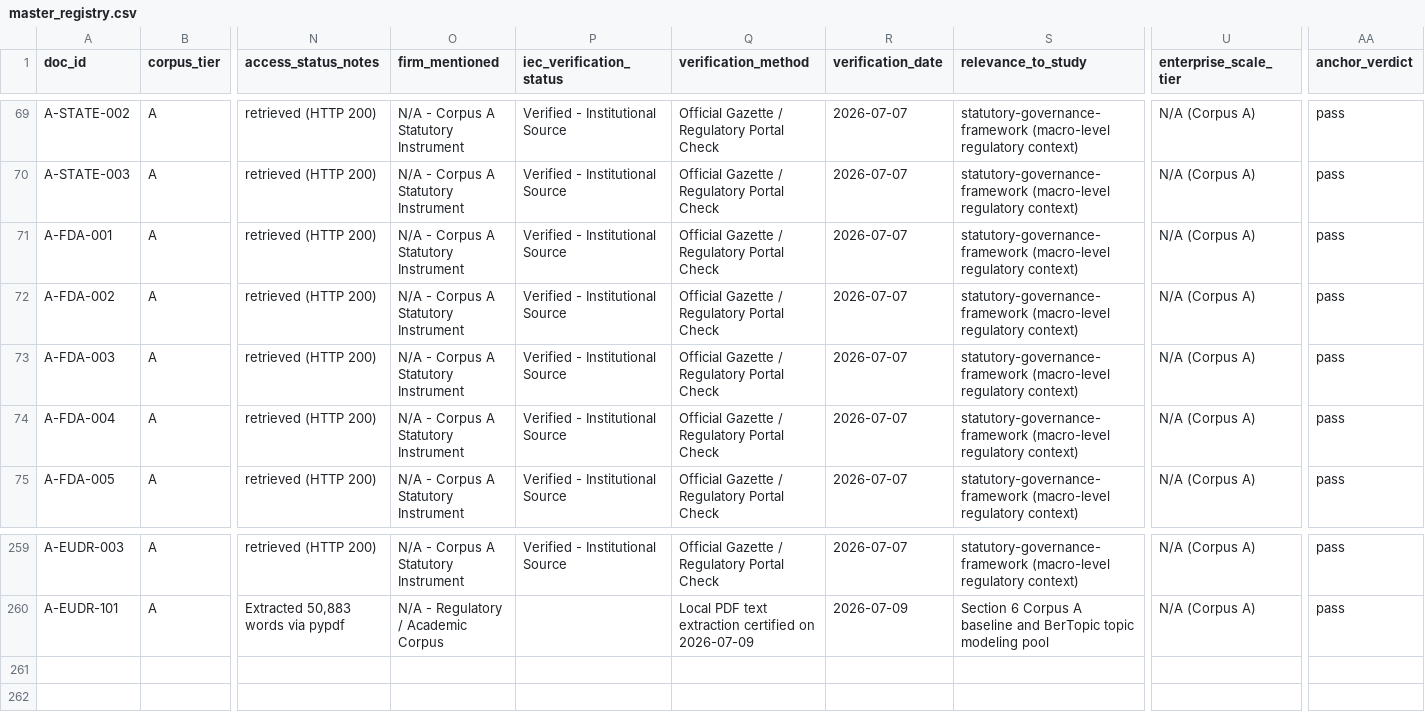
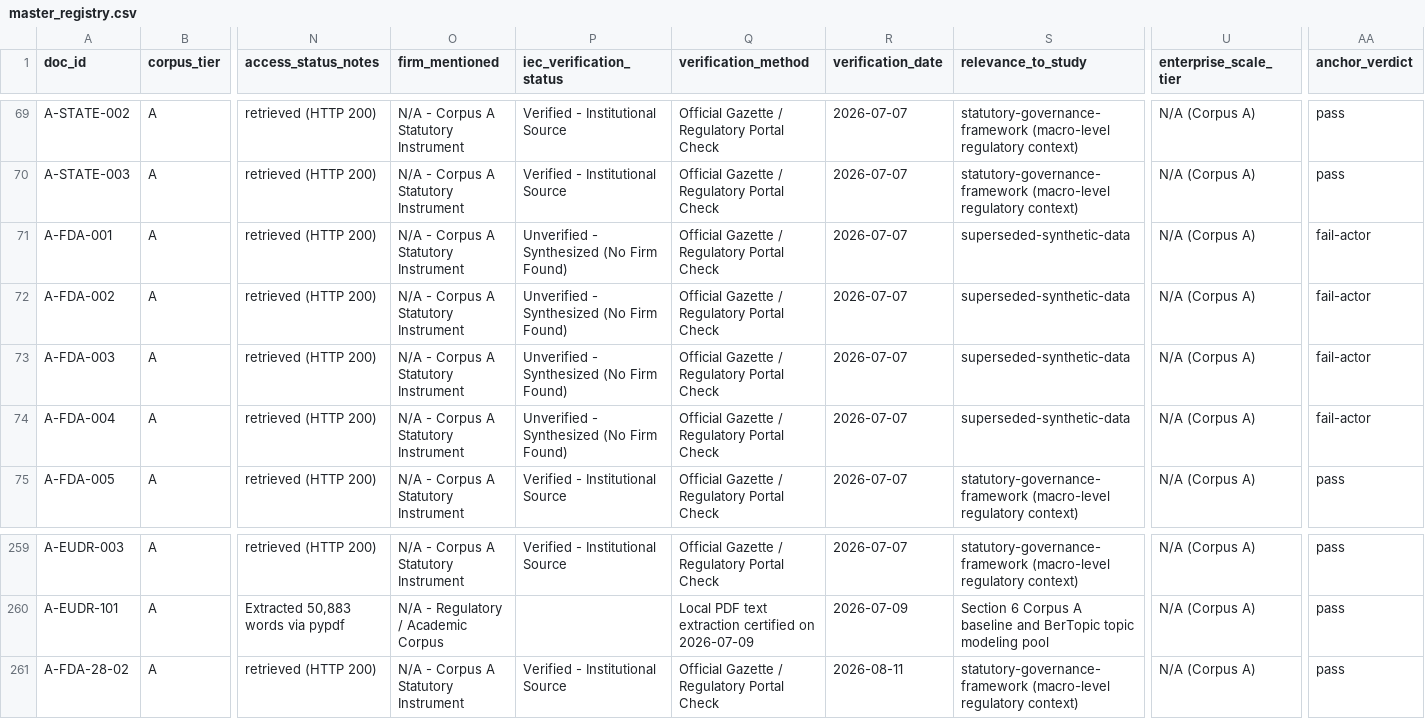
Before and after one commit to ayush-roy-21/agri-food-supplychain, a CSV file: data/master_registry.csv, drawn as a sheet; only a part is shown, gaps mark what is left out; rows hold the shown columns only; the diff names each change by its address in the sheet, - before the commit and + after, or states it on an @@ line.

```diff
--- a/data/master_registry.csv
+++ b/data/master_registry.csv
-P71:P74 (iec_verification_status): Verified - Institutional Source
+P71:P74 (iec_verification_status): Unverified - Synthesized (No Firm Found)
-S71:S74 (relevance_to_study): statutory-governance-framework (macro-level regulatory context)
+S71:S74 (relevance_to_study): superseded-synthetic-data
-AA71:AA74 (anchor_verdict): pass
+AA71:AA74 (anchor_verdict): fail-actor
+row 261: A-FDA-28-02 | A | retrieved (HTTP 200) | N/A - Corpus A Statutory Instrument | Verified - Institutional Source | Official Gazette / Regulatory Portal Check | 2026-08-11 | statutory-governance-framework (macro-level regulatory context) | N/A (Corpus A) | pass
```
Also changed, not shown: data/decision_log.csv, 3 other files.
